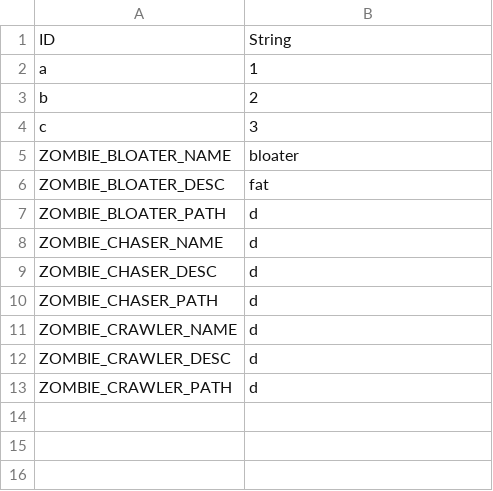
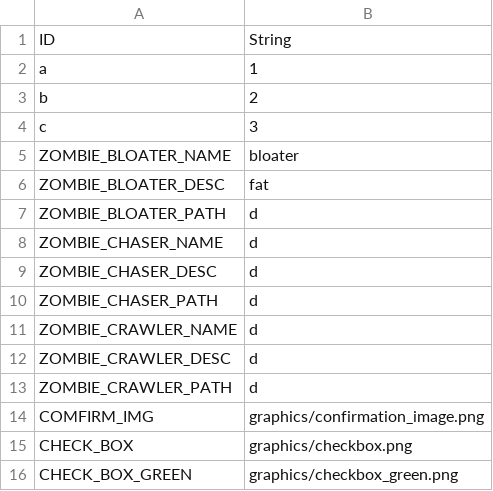
Before and after one commit to rlawlgns3433/The-Zombie-Bin, a CSV file: data/StringTable_KR.csv, drawn as a sheet; the diff names each change by its address in the sheet, - before the commit and + after, or states it on an @@ line.

```diff
--- a/data/StringTable_KR.csv
+++ b/data/StringTable_KR.csv
+row 14: COMFIRM_IMG | graphics/confirmation_image.png
+row 15: CHECK_BOX | graphics/checkbox.png
+row 16: CHECK_BOX_GREEN | graphics/checkbox_green.png
```
Also changed, not shown: 10 other files.
